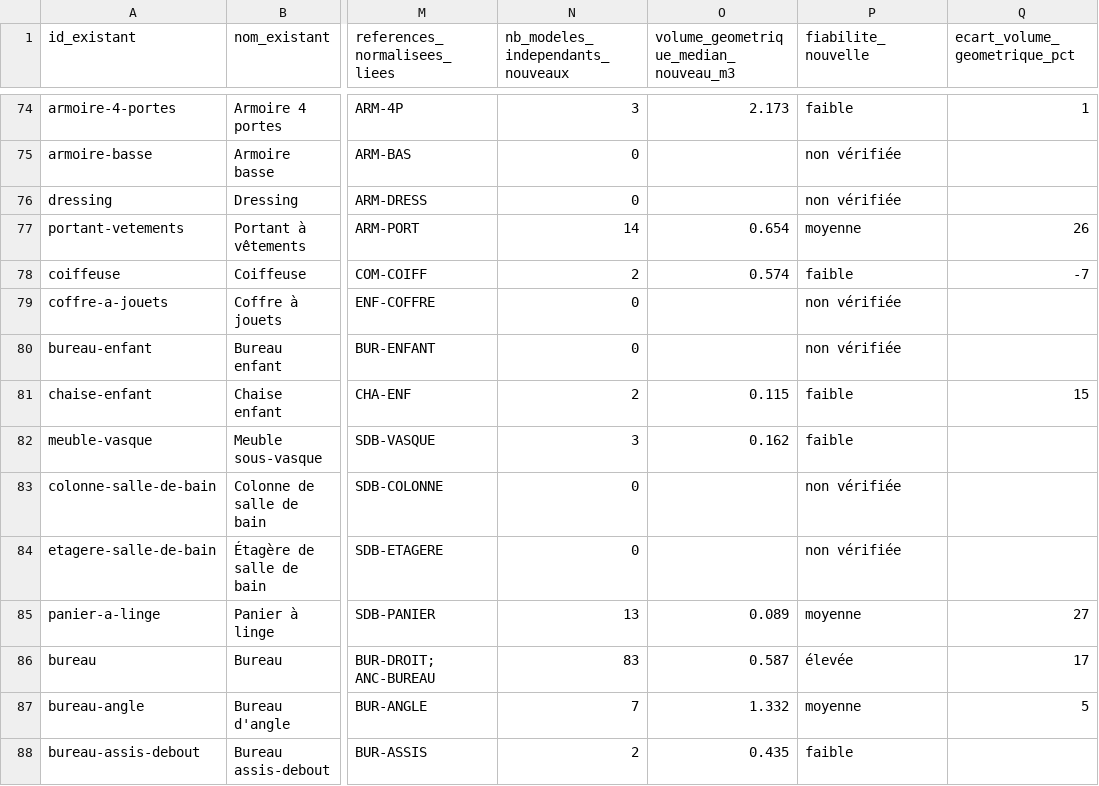
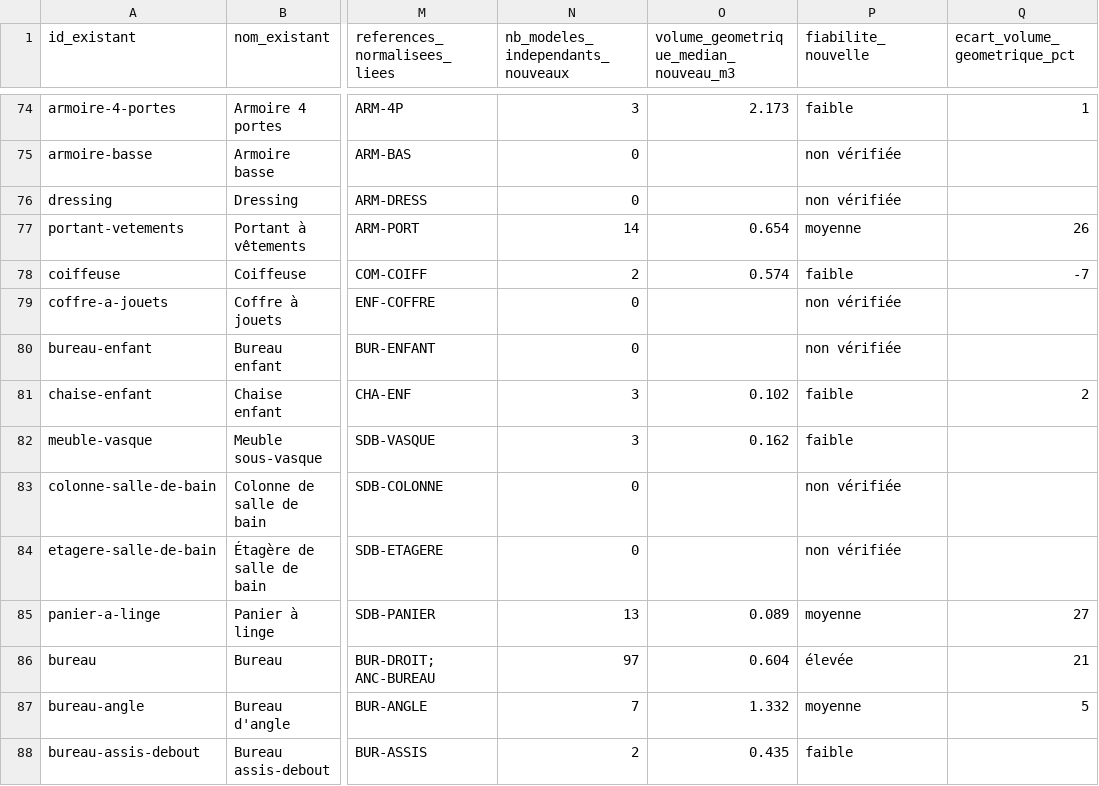
Before and after one commit to DOUCERAIN/Devis-scan, a CSV file: data/catalogue-v2/correspondance_catalogue_existant.csv, drawn as a sheet; only a part is shown, gaps mark what is left out; the diff covers the shown part only; the diff names each change by its address in the sheet, - before the commit and + after, or states it on an @@ line.

```diff
--- a/data/catalogue-v2/correspondance_catalogue_existant.csv
+++ b/data/catalogue-v2/correspondance_catalogue_existant.csv
-N81 (nb_modeles_independants_nouveaux): 2
+N81 (nb_modeles_independants_nouveaux): 3
-O81: 0.115
+O81: 0.102
-Q81 (ecart_volume_geometrique_pct): 15
+Q81 (ecart_volume_geometrique_pct): 2
-N86 (nb_modeles_independants_nouveaux): 83
+N86 (nb_modeles_independants_nouveaux): 97
-O86: 0.587
+O86: 0.604
-Q86 (ecart_volume_geometrique_pct): 17
+Q86 (ecart_volume_geometrique_pct): 21
```
Also changed, not shown: 76 edited cells elsewhere in this file, 12 other files.
